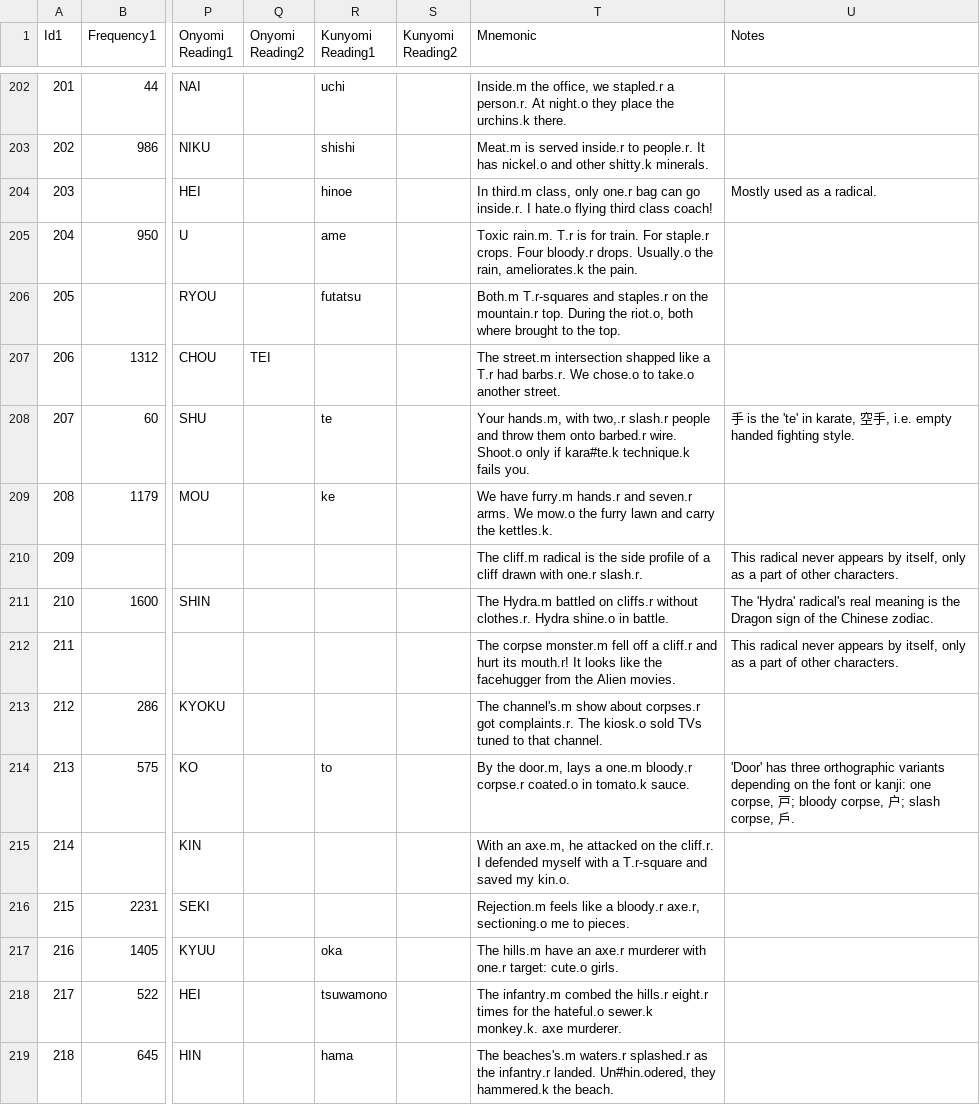
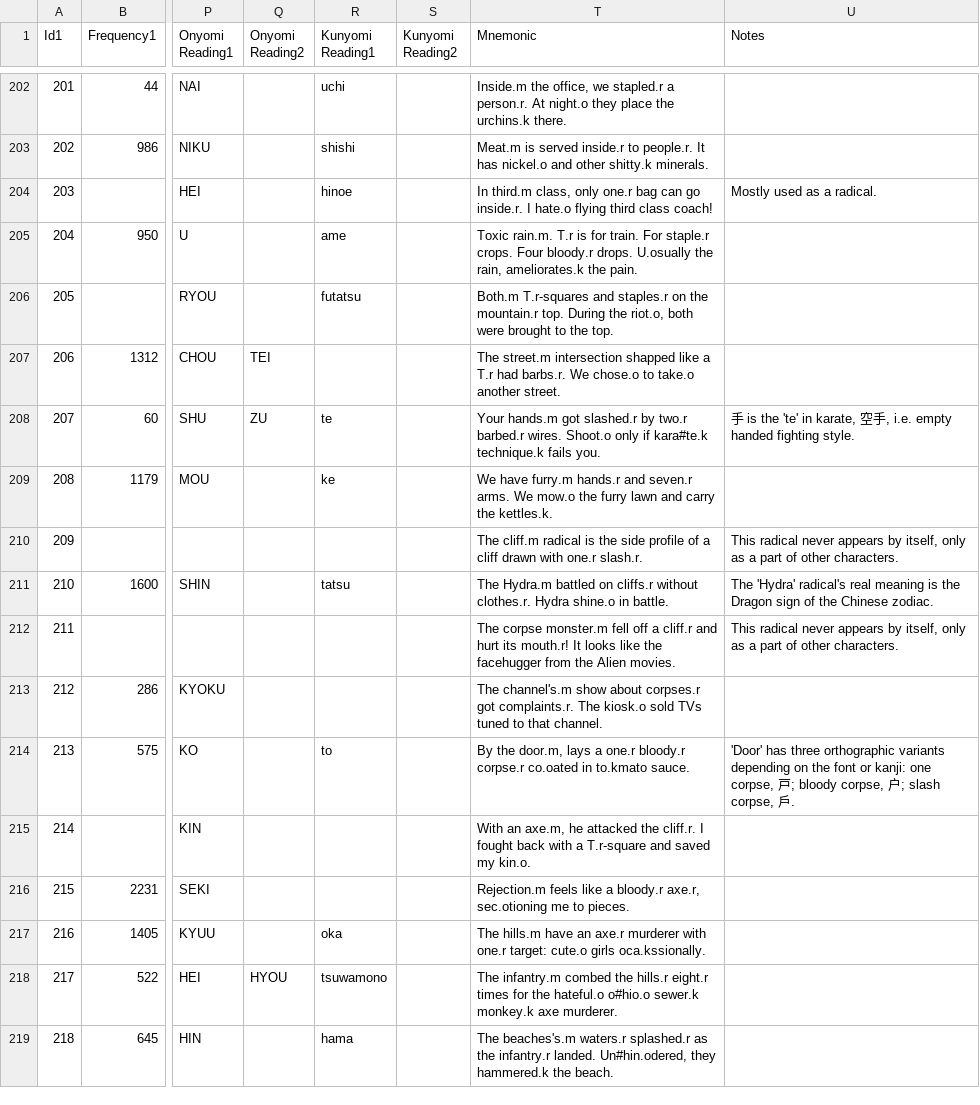
Before and after one commit to acrainier1/microblog, a CSV file: db_tools/kanjidata.csv, drawn as a sheet; only a part is shown, gaps mark what is left out; the diff covers the shown part only; the diff names each change by its address in the sheet, - before the commit and + after, or states it on an @@ line.

```diff
--- a/db_tools/kanjidata.csv
+++ b/db_tools/kanjidata.csv
-T205 (Mnemonic): …bloody.r drops. Usually.o the rain,…
+T205 (Mnemonic): …bloody.r drops. U.osually the rain,…
-T206 (Mnemonic): …riot.o, both where brought to…
+T206 (Mnemonic): …riot.o, both were brought to…
-Q208 (Onyomi Reading2): (empty)
+Q208 (Onyomi Reading2): ZU
-T208 (Mnemonic): Your hands.m, with two,.r slash.r people and throw them onto barbed.r wire. Shoot.o only…
+T208 (Mnemonic): Your hands.m got slashed.r by two.r barbed.r wires. Shoot.o only…
-R211 (Kunyomi Reading1): (empty)
+R211 (Kunyomi Reading1): tatsu
-T214 (Mnemonic): …lays a one.m bloody.r corpse.r coated.o in tomato.k sauce.
+T214 (Mnemonic): …lays a one.r bloody.r corpse.r co.oated in to.kmato sauce.
-T215 (Mnemonic): …he attacked on the cliff.r. I defended myself with a…
+T215 (Mnemonic): …he attacked the cliff.r. I fought back with a…
-T216 (Mnemonic): …bloody.r axe.r, sectioning.o me to…
+T216 (Mnemonic): …bloody.r axe.r, sec.otioning me to…
-T217 (Mnemonic): …target: cute.o girls.
+T217 (Mnemonic): …target: cute.o girls oca.kssionally.
-Q218 (Onyomi Reading2): (empty)
+Q218 (Onyomi Reading2): HYOU
-T218 (Mnemonic): …the hateful.o sewer.k monkey.k. axe murderer.
+T218 (Mnemonic): …the hateful.o o#hio.o sewer.k monkey.k axe murderer.
```
Also changed, not shown: 142 edited cells elsewhere in this file, 1 other file.
